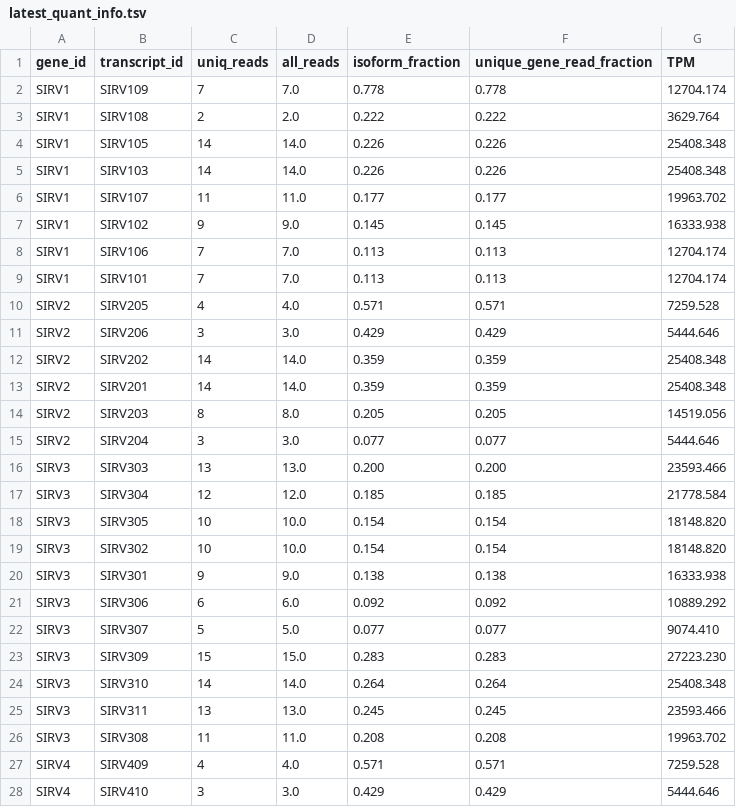
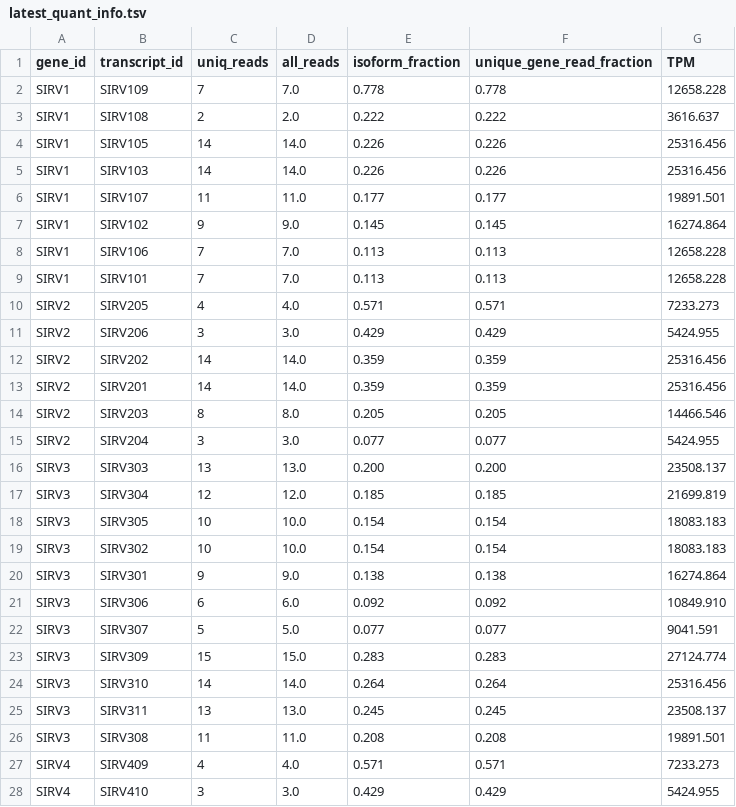
Before and after one commit to MethodsDev/LongReadAlignmentAssembler, a TSV file: testing/sirvs/data/latest_quant_info.tsv, drawn as a sheet; only a part is shown; the diff covers the shown part only.

```diff
--- a/testing/sirvs/data/latest_quant_info.tsv
+++ b/testing/sirvs/data/latest_quant_info.tsv
@@ -1,28 +1,28 @@
 gene_id	transcript_id	uniq_reads	all_reads	isoform_fraction	unique_gene_read_fraction	TPM
-SIRV1	SIRV109	7	7.0	0.778	0.778	12704.174
-SIRV1	SIRV108	2	2.0	0.222	0.222	3629.764
-SIRV1	SIRV105	14	14.0	0.226	0.226	25408.348
-SIRV1	SIRV103	14	14.0	0.226	0.226	25408.348
-SIRV1	SIRV107	11	11.0	0.177	0.177	19963.702
-SIRV1	SIRV102	9	9.0	0.145	0.145	16333.938
-SIRV1	SIRV106	7	7.0	0.113	0.113	12704.174
-SIRV1	SIRV101	7	7.0	0.113	0.113	12704.174
-SIRV2	SIRV205	4	4.0	0.571	0.571	7259.528
-SIRV2	SIRV206	3	3.0	0.429	0.429	5444.646
-SIRV2	SIRV202	14	14.0	0.359	0.359	25408.348
-SIRV2	SIRV201	14	14.0	0.359	0.359	25408.348
-SIRV2	SIRV203	8	8.0	0.205	0.205	14519.056
-SIRV2	SIRV204	3	3.0	0.077	0.077	5444.646
-SIRV3	SIRV303	13	13.0	0.200	0.200	23593.466
-SIRV3	SIRV304	12	12.0	0.185	0.185	21778.584
-SIRV3	SIRV305	10	10.0	0.154	0.154	18148.820
-SIRV3	SIRV302	10	10.0	0.154	0.154	18148.820
-SIRV3	SIRV301	9	9.0	0.138	0.138	16333.938
-SIRV3	SIRV306	6	6.0	0.092	0.092	10889.292
-SIRV3	SIRV307	5	5.0	0.077	0.077	9074.410
-SIRV3	SIRV309	15	15.0	0.283	0.283	27223.230
-SIRV3	SIRV310	14	14.0	0.264	0.264	25408.348
-SIRV3	SIRV311	13	13.0	0.245	0.245	23593.466
-SIRV3	SIRV308	11	11.0	0.208	0.208	19963.702
-SIRV4	SIRV409	4	4.0	0.571	0.571	7259.528
-SIRV4	SIRV410	3	3.0	0.429	0.429	5444.646
+SIRV1	SIRV109	7	7.0	0.778	0.778	12658.228
+SIRV1	SIRV108	2	2.0	0.222	0.222	3616.637
+SIRV1	SIRV105	14	14.0	0.226	0.226	25316.456
+SIRV1	SIRV103	14	14.0	0.226	0.226	25316.456
+SIRV1	SIRV107	11	11.0	0.177	0.177	19891.501
+SIRV1	SIRV102	9	9.0	0.145	0.145	16274.864
+SIRV1	SIRV106	7	7.0	0.113	0.113	12658.228
+SIRV1	SIRV101	7	7.0	0.113	0.113	12658.228
+SIRV2	SIRV205	4	4.0	0.571	0.571	7233.273
+SIRV2	SIRV206	3	3.0	0.429	0.429	5424.955
+SIRV2	SIRV202	14	14.0	0.359	0.359	25316.456
+SIRV2	SIRV201	14	14.0	0.359	0.359	25316.456
+SIRV2	SIRV203	8	8.0	0.205	0.205	14466.546
+SIRV2	SIRV204	3	3.0	0.077	0.077	5424.955
+SIRV3	SIRV303	13	13.0	0.200	0.200	23508.137
+SIRV3	SIRV304	12	12.0	0.185	0.185	21699.819
+SIRV3	SIRV305	10	10.0	0.154	0.154	18083.183
+SIRV3	SIRV302	10	10.0	0.154	0.154	18083.183
+SIRV3	SIRV301	9	9.0	0.138	0.138	16274.864
+SIRV3	SIRV306	6	6.0	0.092	0.092	10849.910
+SIRV3	SIRV307	5	5.0	0.077	0.077	9041.591
+SIRV3	SIRV309	15	15.0	0.283	0.283	27124.774
+SIRV3	SIRV310	14	14.0	0.264	0.264	25316.456
+SIRV3	SIRV311	13	13.0	0.245	0.245	23508.137
+SIRV3	SIRV308	11	11.0	0.208	0.208	19891.501
+SIRV4	SIRV409	4	4.0	0.571	0.571	7233.273
+SIRV4	SIRV410	3	3.0	0.429	0.429	5424.955
```
Also changed, not shown: 41 edited cells elsewhere in this file, 2 other files.
